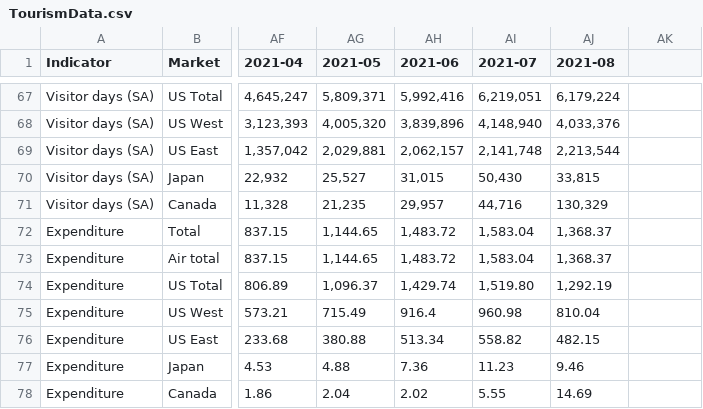
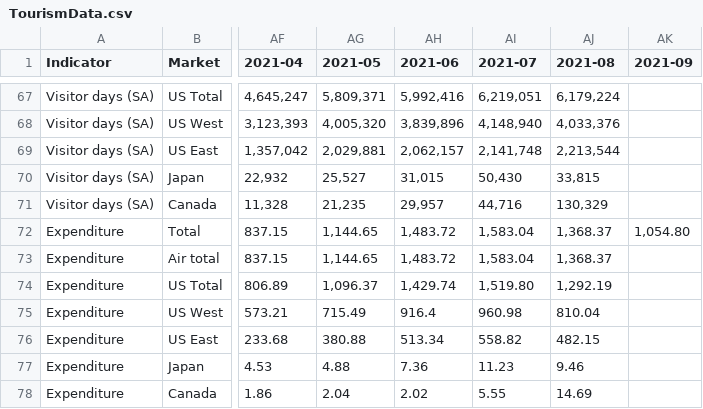
Before and after one commit to abartlettg/hawaiitourismcovid19, a CSV file: TourismData.csv, drawn as a sheet; only a part is shown, gaps mark what is left out; the diff names each change by its address in the sheet, - before the commit and + after, or states it on an @@ line.

Commit message:
Previously working file w/Sept Updated

```diff
--- a/TourismData.csv
+++ b/TourismData.csv
-AK1: (empty)
+AK1: 2021-09
-AK72 (2021-09): (empty)
+AK72 (2021-09): 1,054.80
```
